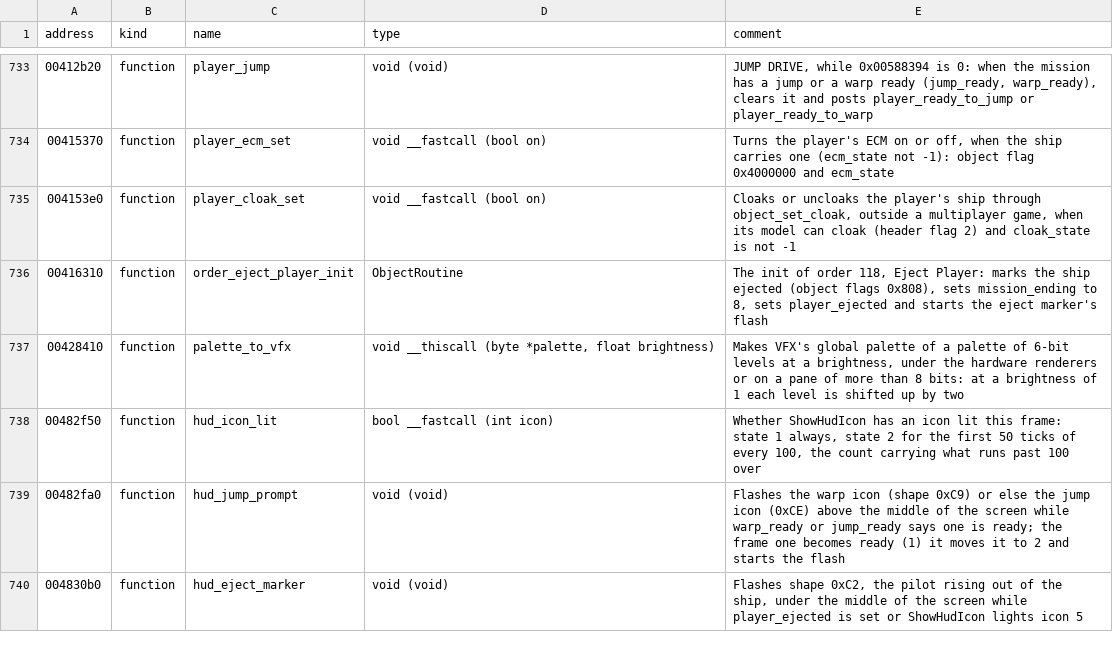
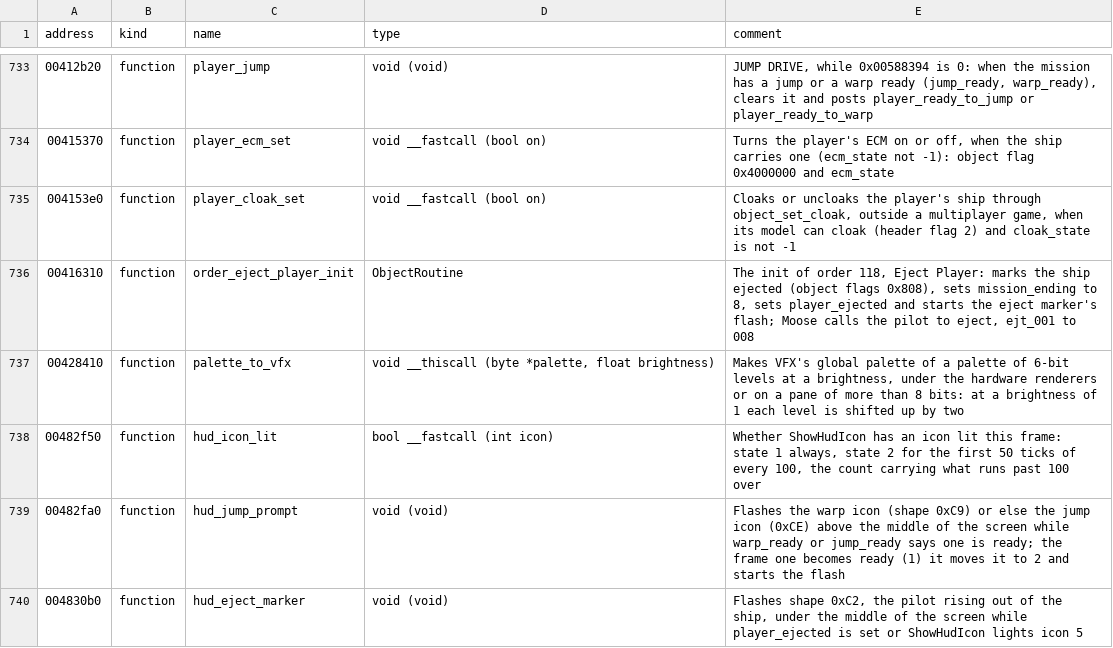
Before and after one commit to LordBlacksun/openreliant, a TSV file: ghidra/names/LANCER.EXE.tsv, drawn as a sheet; only a part is shown, gaps mark what is left out; the diff covers the shown part only.

Commit message:
feat: the pilots speak by themselves on the radio
The original has Moose, the wingmen, the enemy and the carriers' bridges speak
on their own: reminders to land and to jump, with the ship jumping by itself
after Moose's fourth call, a warning of a missile coming, the words on a kill,
a ship lost, a pilot ejecting and the rescue after it, the enemy's taunts, the
launch's words, and Moose's calls through the player's ejection. Without them
the radio only spoke when the script asked, and a pilot who never pressed JUMP
DRIVE waited for ever.

A ship's pilot speaks in its voice: the table of the friendly pilots' voices
and the faces' own voice for a hostile ship are read from the payload. The
script's DisableTaunts and DisableGenericComms now silence them, and a
mission's start clears both, as radio_reset does.

```diff
--- a/ghidra/names/LANCER.EXE.tsv
+++ b/ghidra/names/LANCER.EXE.tsv
@@ -735,3 +735,3 @@ address	kind	name	type	comment
 004153e0	function	player_cloak_set	void __fastcall (bool on)	Cloaks or uncloaks the player's ship through object_set_cloak, outside a multiplayer game, when its model can cloak (header flag 2) and cloak_state is not -1
-00416310	function	order_eject_player_init	ObjectRoutine	The init of order 118, Eject Player: marks the ship ejected (object flags 0x808), sets mission_ending to 8, sets player_ejected and starts the eject marker's flash
+00416310	function	order_eject_player_init	ObjectRoutine	The init of order 118, Eject Player: marks the ship ejected (object flags 0x808), sets mission_ending to 8, sets player_ejected and starts the eject marker's flash; Moose calls the pilot to eject, ejt_001 to 008
 00428410	function	palette_to_vfx	void __thiscall (byte *palette, float brightness)	Makes VFX's global palette of a palette of 6-bit levels at a brightness, under the hardware renderers or on a pane of more than 8 bits: at a brightness of 1 each level is shifted up by two
```
Also changed, not shown: 21 added rows and 7 edited cells elsewhere in this file, 19 other files.
